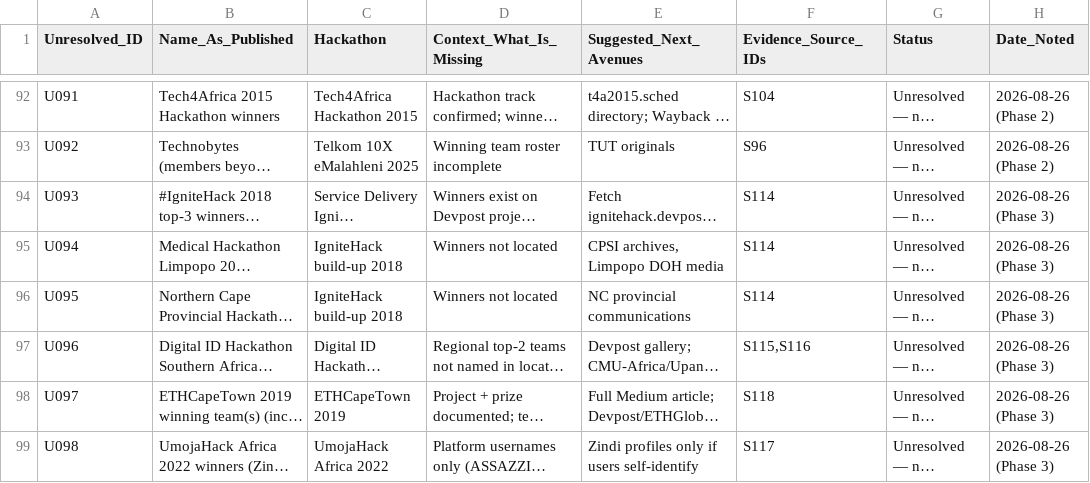
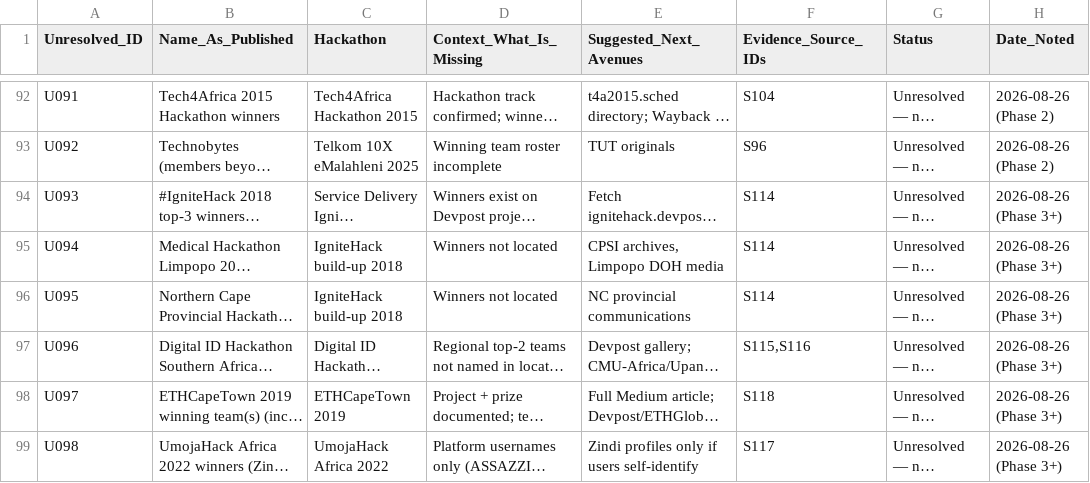
Before and after one commit to Mumoxa/Maps, a CSV file: hackathon-census/data/05_unresolved_identities.csv, drawn as a sheet; only a part is shown, gaps mark what is left out; long unchanged cells end in …; the diff covers the shown part only; the diff names each change by its address in the sheet, - before the commit and + after, or states it on an @@ line.

```diff
--- a/hackathon-census/data/05_unresolved_identities.csv
+++ b/hackathon-census/data/05_unresolved_identities.csv
-H94:H99 (Date_Noted): 2026-08-26 (Phase 3)
+H94:H99 (Date_Noted): 2026-08-26 (Phase 3+)
```
Also changed, not shown: 6 edited cells elsewhere in this file, hackathon-census/data/03_hackathon_master.csv, hackathon-census/data/04_evidence_register.csv, 8 other files.
